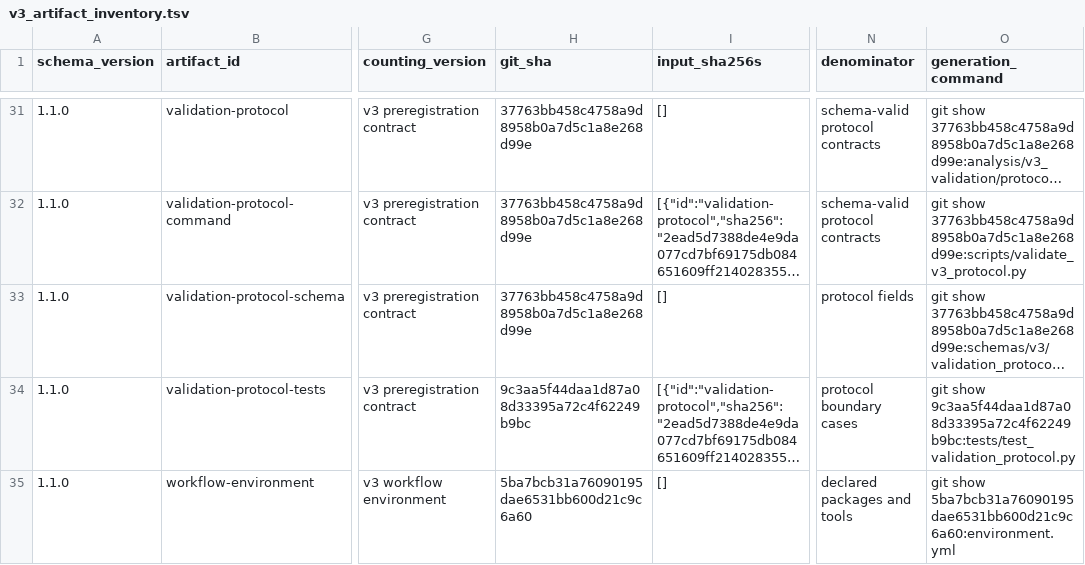
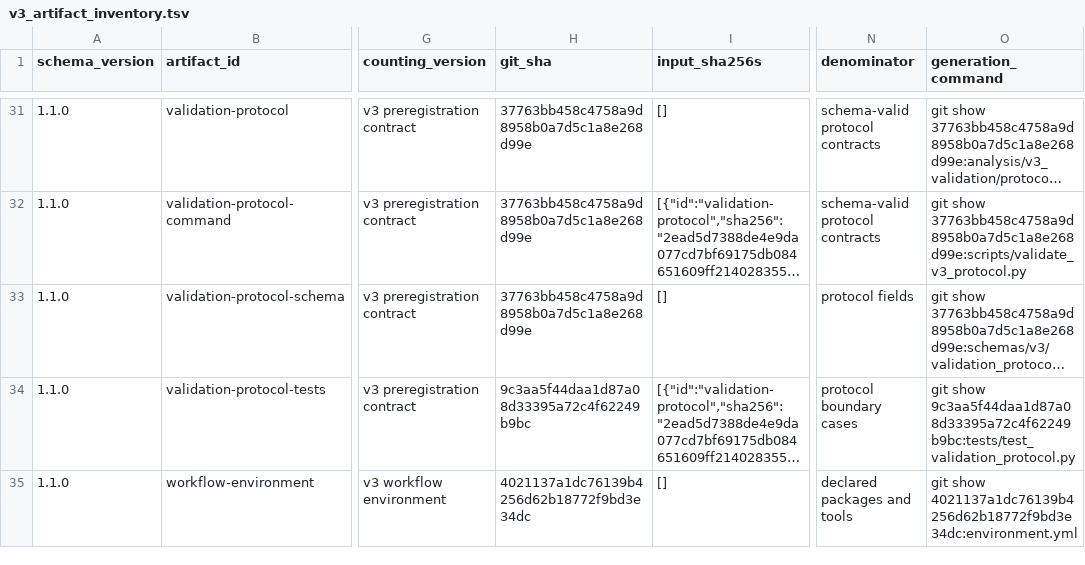
Before and after one commit to mdmanurung/ViralScan, a TSV file: analysis/v3_artifact_inventory.tsv, drawn as a sheet; only a part is shown, gaps mark what is left out; long unchanged cells end in …; the diff names each change by its address in the sheet, - before the commit and + after, or states it on an @@ line.

```diff
--- a/analysis/v3_artifact_inventory.tsv
+++ b/analysis/v3_artifact_inventory.tsv
-H35 (git_sha): 5ba7bcb31a76090195dae6531bb600d21c9c6a60
+H35 (git_sha): 4021137a1dc76139b4256d62b18772f9bd3e34dc
-O35 (generation_command): git show 5ba7bcb31a76090195dae6531bb600d21c9c6a60:environment.yml
+O35 (generation_command): git show 4021137a1dc76139b4256d62b18772f9bd3e34dc:environment.yml
```
